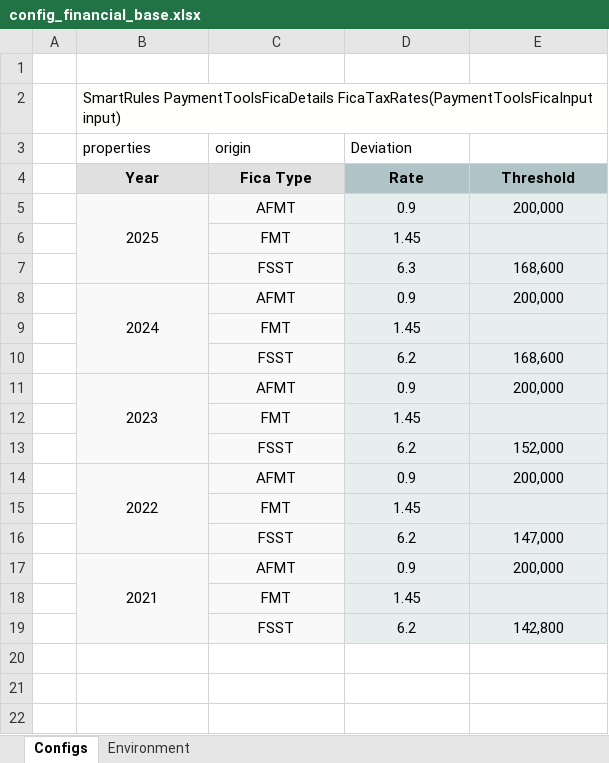
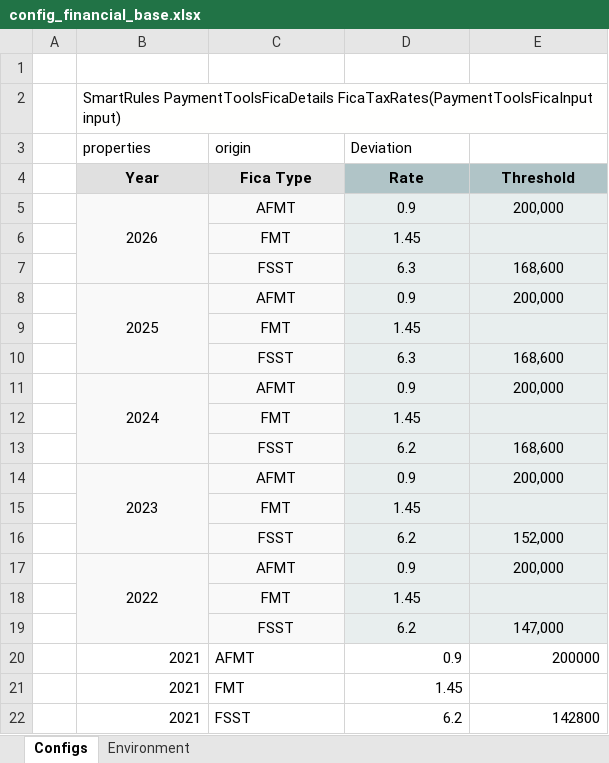
Before and after one commit to Yauheni-Kramarenka/capRep, an Excel workbook: DESIGN/rules/CAP Financial/rules/config_financial_base.xlsx, sheet Configs, drawn as a sheet; values as stored, in another font and other column widths than the file's, no borders; removed rows and columns are numbered as before the commit, all else as after; the diff names each change by its address in the sheet, - before the commit and + after, or states it on an @@ line.

```diff
--- a/DESIGN/rules/CAP Financial/rules/config_financial_base.xlsx (sheet Configs)
+++ b/DESIGN/rules/CAP Financial/rules/config_financial_base.xlsx (sheet Configs)
+row 5:  | 2026 | AFMT | 0.9 | 200,000
+row 6:  |  | FMT | 1.45
+row 7:  |  | FSST | 6.3 | 168,600
-B19 fill: #F9F9F9
+B19 fill: none
-B20:C21 fill: #F9F9F9
+B20:C21 fill: none
-B20 alignment: center
+B20 alignment: right
-B17:B19 merged
-C20:C22 alignment: center
+C20:C22 alignment: left
-D20:E22 fill: #E8EEEE
+D20:E22 fill: none
-D20:E20 alignment: center
+D20:E20 alignment: right
-E20: 200,000
+E20: 200000
-B21:B22 (properties): (empty)
+B21:B22 (properties): 2021
-D21 alignment: center
+D21 alignment: right
-C22 fill: #F9F9F9
+C22 fill: none
-D22:E22 alignment: center
+D22:E22 alignment: right
-E22: 142,800
+E22: 142800
```
